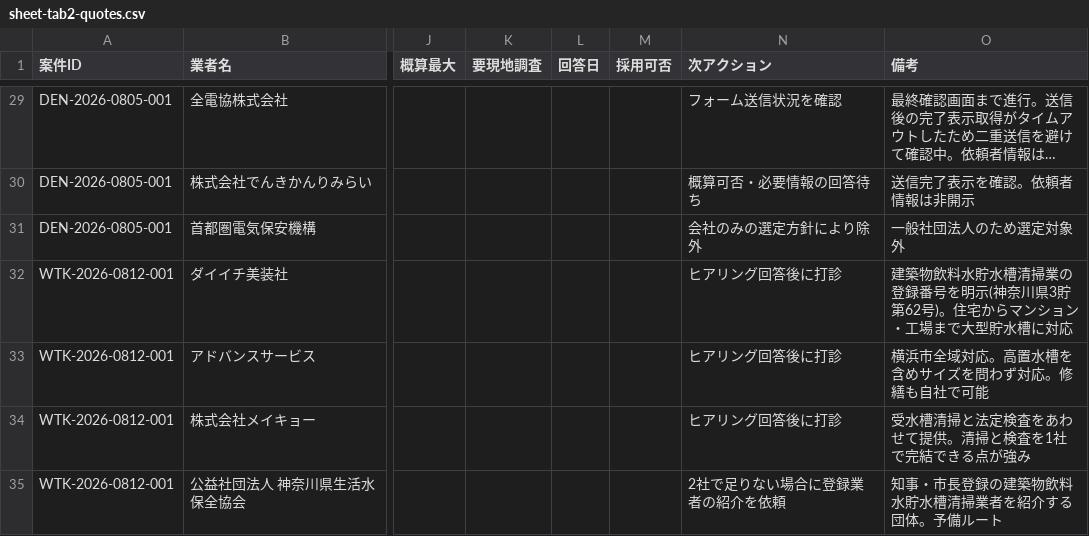
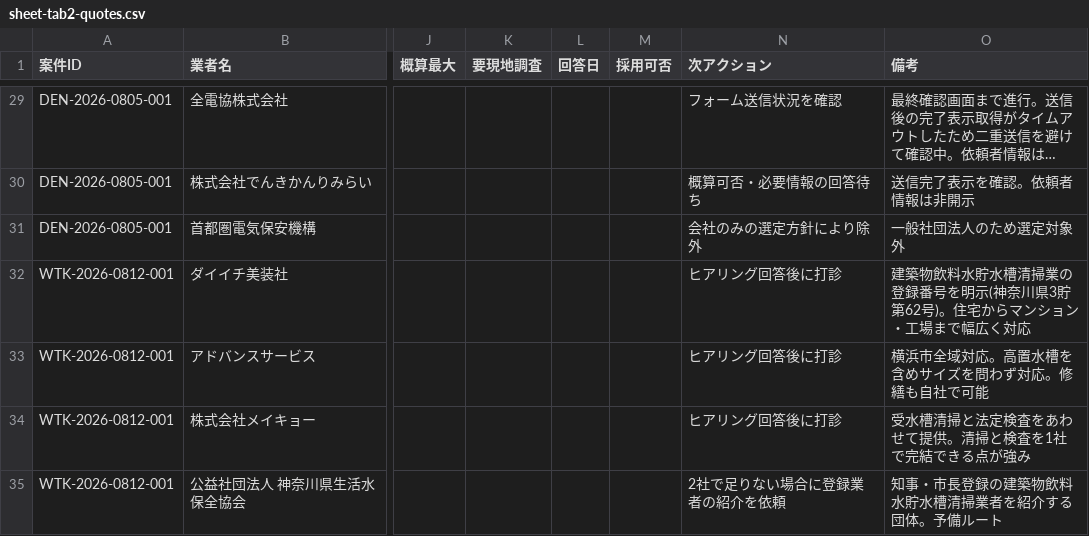
Before and after one commit to kkeisuke0407-crypto/local-support.jp, a CSV file: docs/sheet-tab2-quotes.csv, drawn as a sheet; only a part is shown, gaps mark what is left out; long unchanged cells end in …; the diff names each change by its address in the sheet, - before the commit and + after, or states it on an @@ line.

```diff
--- a/docs/sheet-tab2-quotes.csv
+++ b/docs/sheet-tab2-quotes.csv
-O32 (備考): …工場まで大型貯水槽に対応
+O32 (備考): …工場まで幅広く対応
```
Also changed, not shown: docs/sheet-tab1-cases.csv, 2 other files.
